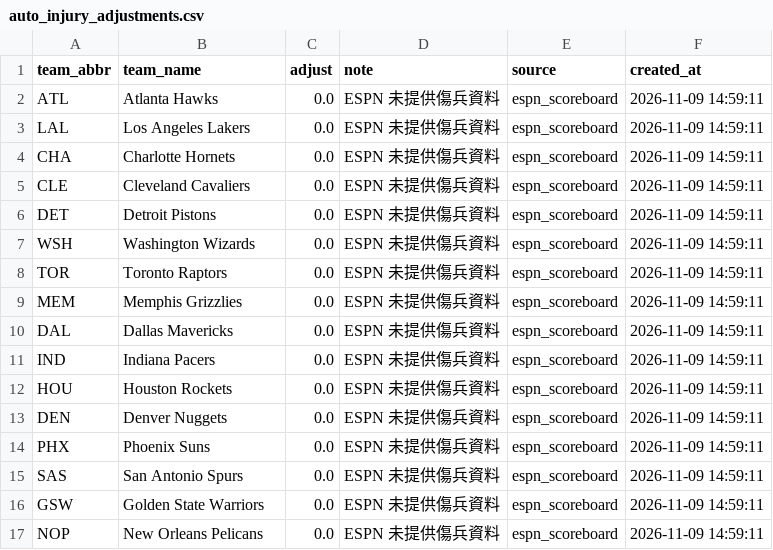
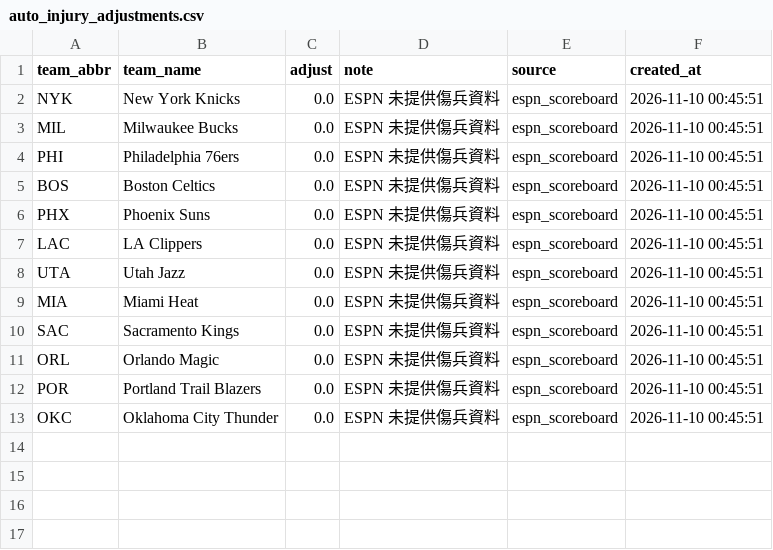
Before and after one commit to zxbcv2689-source/NBA-betting-project, a CSV file: data/auto_injury_adjustments.csv, drawn as a sheet.

```diff
--- a/data/auto_injury_adjustments.csv
+++ b/data/auto_injury_adjustments.csv
@@ -1,17 +1,13 @@
 team_abbr,team_name,adjust,note,source,created_at
-ATL,Atlanta Hawks,0.0,ESPN 未提供傷兵資料,espn_scoreboard,2026-11-09 14:59:11
-LAL,Los Angeles Lakers,0.0,ESPN 未提供傷兵資料,espn_scoreboard,2026-11-09 14:59:11
-CHA,Charlotte Hornets,0.0,ESPN 未提供傷兵資料,espn_scoreboard,2026-11-09 14:59:11
-CLE,Cleveland Cavaliers,0.0,ESPN 未提供傷兵資料,espn_scoreboard,2026-11-09 14:59:11
-DET,Detroit Pistons,0.0,ESPN 未提供傷兵資料,espn_scoreboard,2026-11-09 14:59:11
-WSH,Washington Wizards,0.0,ESPN 未提供傷兵資料,espn_scoreboard,2026-11-09 14:59:11
-TOR,Toronto Raptors,0.0,ESPN 未提供傷兵資料,espn_scoreboard,2026-11-09 14:59:11
-MEM,Memphis Grizzlies,0.0,ESPN 未提供傷兵資料,espn_scoreboard,2026-11-09 14:59:11
-DAL,Dallas Mavericks,0.0,ESPN 未提供傷兵資料,espn_scoreboard,2026-11-09 14:59:11
-IND,Indiana Pacers,0.0,ESPN 未提供傷兵資料,espn_scoreboard,2026-11-09 14:59:11
-HOU,Houston Rockets,0.0,ESPN 未提供傷兵資料,espn_scoreboard,2026-11-09 14:59:11
-DEN,Denver Nuggets,0.0,ESPN 未提供傷兵資料,espn_scoreboard,2026-11-09 14:59:11
-PHX,Phoenix Suns,0.0,ESPN 未提供傷兵資料,espn_scoreboard,2026-11-09 14:59:11
-SAS,San Antonio Spurs,0.0,ESPN 未提供傷兵資料,espn_scoreboard,2026-11-09 14:59:11
-GSW,Golden State Warriors,0.0,ESPN 未提供傷兵資料,espn_scoreboard,2026-11-09 14:59:11
-NOP,New Orleans Pelicans,0.0,ESPN 未提供傷兵資料,espn_scoreboard,2026-11-09 14:59:11
+NYK,New York Knicks,0.0,ESPN 未提供傷兵資料,espn_scoreboard,2026-11-10 00:45:51
+MIL,Milwaukee Bucks,0.0,ESPN 未提供傷兵資料,espn_scoreboard,2026-11-10 00:45:51
+PHI,Philadelphia 76ers,0.0,ESPN 未提供傷兵資料,espn_scoreboard,2026-11-10 00:45:51
+BOS,Boston Celtics,0.0,ESPN 未提供傷兵資料,espn_scoreboard,2026-11-10 00:45:51
+PHX,Phoenix Suns,0.0,ESPN 未提供傷兵資料,espn_scoreboard,2026-11-10 00:45:51
+LAC,LA Clippers,0.0,ESPN 未提供傷兵資料,espn_scoreboard,2026-11-10 00:45:51
+UTA,Utah Jazz,0.0,ESPN 未提供傷兵資料,espn_scoreboard,2026-11-10 00:45:51
+MIA,Miami Heat,0.0,ESPN 未提供傷兵資料,espn_scoreboard,2026-11-10 00:45:51
+SAC,Sacramento Kings,0.0,ESPN 未提供傷兵資料,espn_scoreboard,2026-11-10 00:45:51
+ORL,Orlando Magic,0.0,ESPN 未提供傷兵資料,espn_scoreboard,2026-11-10 00:45:51
+POR,Portland Trail Blazers,0.0,ESPN 未提供傷兵資料,espn_scoreboard,2026-11-10 00:45:51
+OKC,Oklahoma City Thunder,0.0,ESPN 未提供傷兵資料,espn_scoreboard,2026-11-10 00:45:51
```
Also changed, not shown: data/espn_day_cache.csv, data/line_snapshots.csv, 3 other files.
